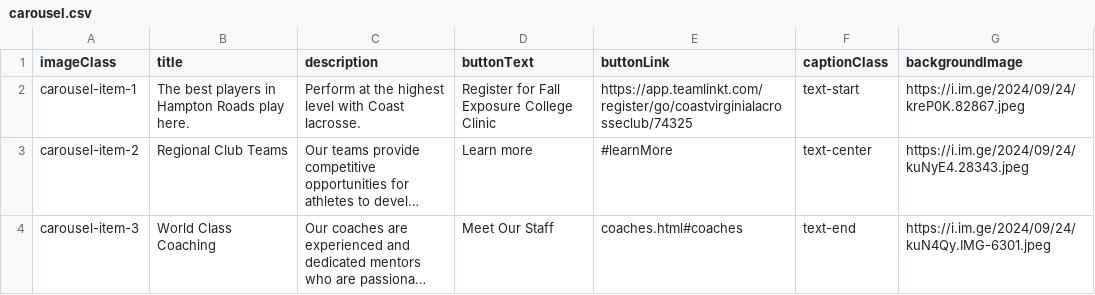
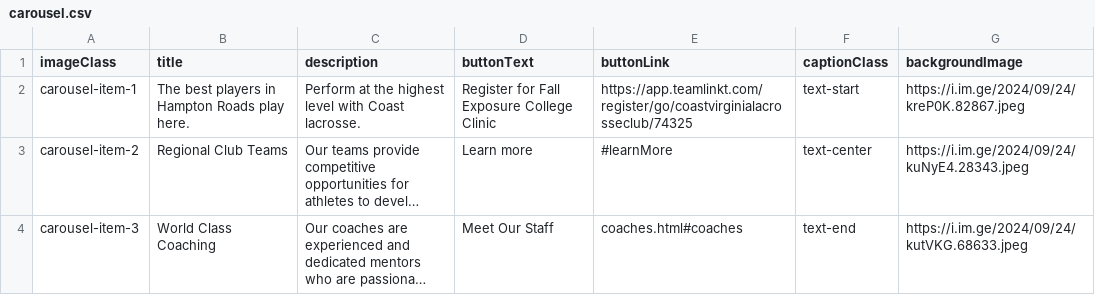
Before and after one commit to coastva/coast-va, a CSV file: assets/data/carousel.csv, drawn as a sheet; long unchanged cells end in …; the diff names each change by its address in the sheet, - before the commit and + after, or states it on an @@ line.

Commit message:
deploy: 3dfe605a4345a5d8ac349f0ac536322743bb2f82

```diff
--- a/assets/data/carousel.csv
+++ b/assets/data/carousel.csv
-G4 (backgroundImage): https://i.im.ge/2024/09/24/kuN4Qy.IMG-6301.jpeg
+G4 (backgroundImage): https://i.im.ge/2024/09/24/kutVKG.68633.jpeg
```
